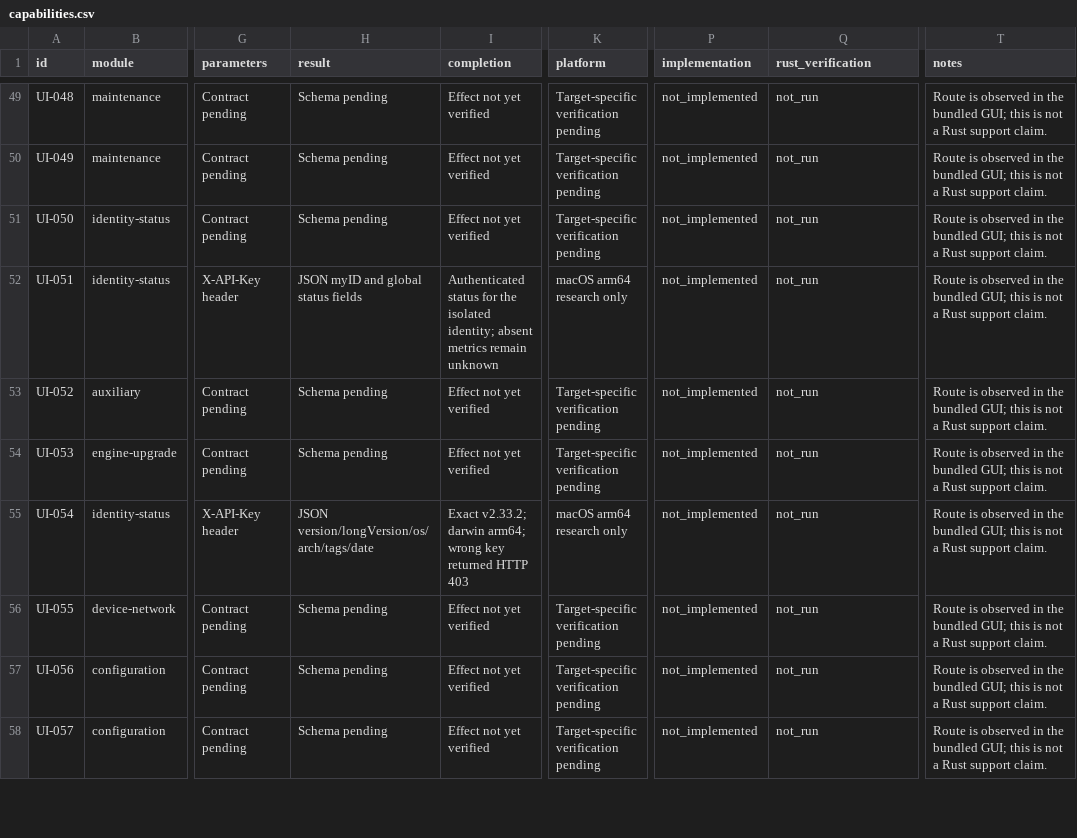
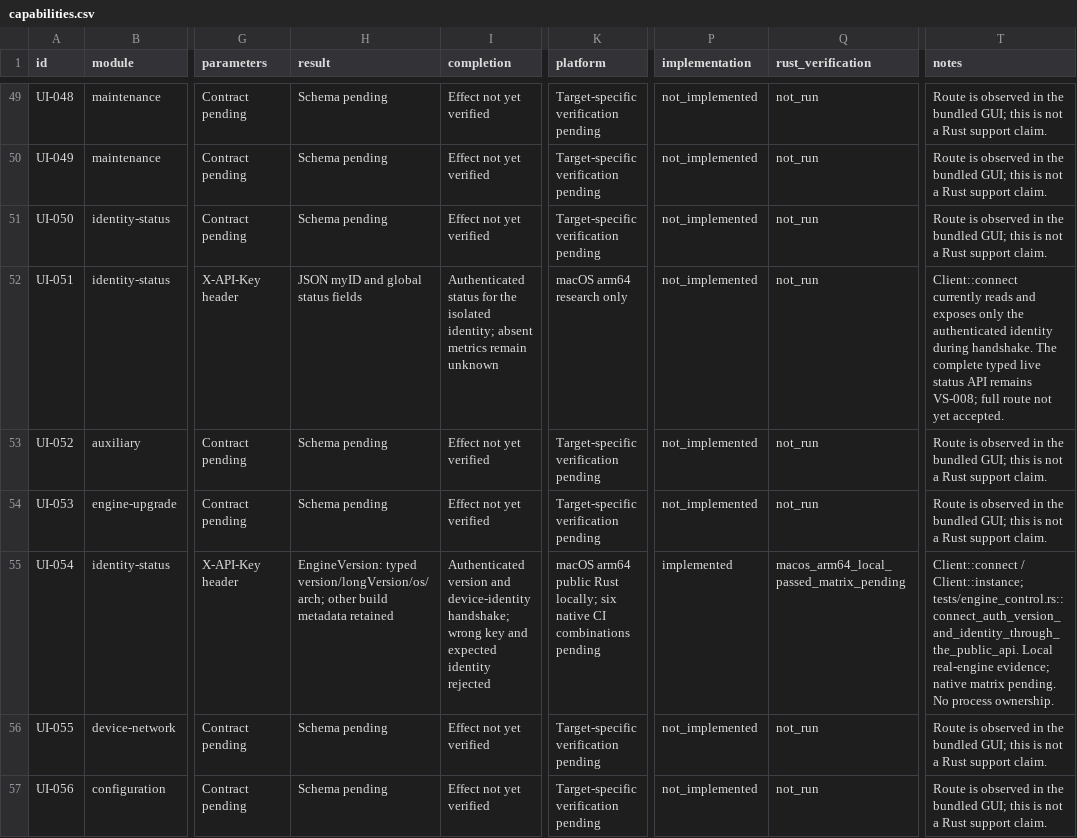
Before and after one commit to AresJef/verysync-sidecar, a CSV file: docs/capabilities.csv, drawn as a sheet; only a part is shown, gaps mark what is left out; the shorter side is filled out with more unchanged rows; the diff names each change by its address in the sheet, - before the commit and + after, or states it on an @@ line.

Commit message:
feat: authenticate explicit management clients and verify engine identity

```diff
--- a/docs/capabilities.csv
+++ b/docs/capabilities.csv
-T52 (notes): Route is observed in the bundled GUI; this is not a Rust support claim.
+T52 (notes): Client::connect currently reads and exposes only the authenticated identity during handshake. The complete typed live status API remains VS-008; full route not yet accepted.
-H55 (result): JSON version/longVersion/os/arch/tags/date
+H55 (result): EngineVersion: typed version/longVersion/os/arch; other build metadata retained
-I55 (completion): Exact v2.33.2; darwin arm64; wrong key returned HTTP 403
+I55 (completion): Authenticated version and device-identity handshake; wrong key and expected identity rejected
-K55 (platform): macOS arm64 research only
+K55 (platform): macOS arm64 public Rust locally; six native CI combinations pending
-P55 (implementation): not_implemented
+P55 (implementation): implemented
-Q55 (rust_verification): not_run
+Q55 (rust_verification): macos_arm64_local_passed_matrix_pending
-T55 (notes): Route is observed in the bundled GUI; this is not a Rust support claim.
+T55 (notes): Client::connect / Client::instance; tests/engine_control.rs::connect_auth_version_and_identity_through_the_public_api. Local real-engine evidence; native matrix pending. No process ownership.
```
Also changed, not shown: 16 other files.
